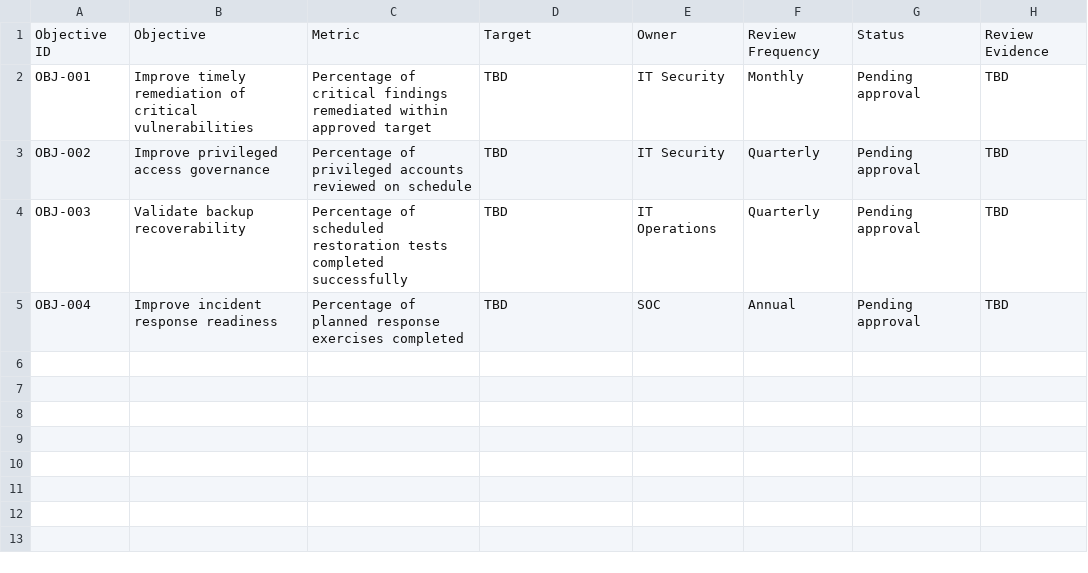
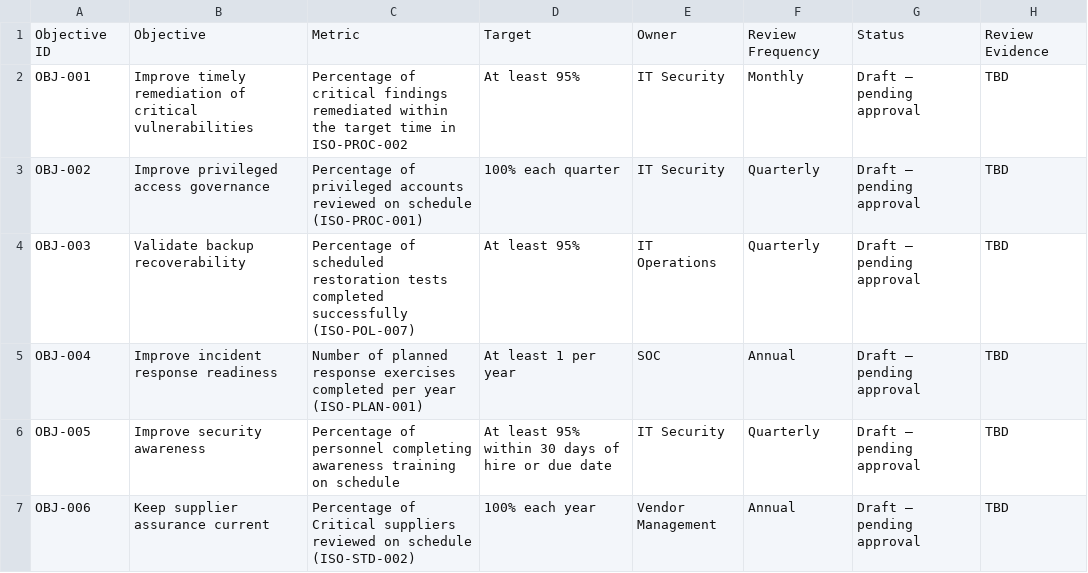
Before and after one commit to harisparacha75/Security-compliance-frameworks, a CSV file: iso-27001/governance/security-objectives-register.csv, drawn as a sheet.

```diff
--- a/iso-27001/governance/security-objectives-register.csv
+++ b/iso-27001/governance/security-objectives-register.csv
@@ -1,5 +1,7 @@
 Objective ID,Objective,Metric,Target,Owner,Review Frequency,Status,Review Evidence
-OBJ-001,Improve timely remediation of critical vulnerabilities,Percentage of critical findings remediated within approved target,TBD,IT Security,Monthly,Pending approval,TBD
-OBJ-002,Improve privileged access governance,Percentage of privileged accounts reviewed on schedule,TBD,IT Security,Quarterly,Pending approval,TBD
-OBJ-003,Validate backup recoverability,Percentage of scheduled restoration tests completed successfully,TBD,IT Operations,Quarterly,Pending approval,TBD
-OBJ-004,Improve incident response readiness,Percentage of planned response exercises completed,TBD,SOC,Annual,Pending approval,TBD
+OBJ-001,Improve timely remediation of critical vulnerabilities,Percentage of critical findings remediated within the target time in ISO-PROC-002,At least 95%,IT Security,Monthly,Draft — pending approval,TBD
+OBJ-002,Improve privileged access governance,Percentage of privileged accounts reviewed on schedule (ISO-PROC-001),100% each quarter,IT Security,Quarterly,Draft — pending approval,TBD
+OBJ-003,Validate backup recoverability,Percentage of scheduled restoration tests completed successfully (ISO-POL-007),At least 95%,IT Operations,Quarterly,Draft — pending approval,TBD
+OBJ-004,Improve incident response readiness,Number of planned response exercises completed per year (ISO-PLAN-001),At least 1 per year,SOC,Annual,Draft — pending approval,TBD
+OBJ-005,Improve security awareness,Percentage of personnel completing awareness training on schedule,At least 95% within 30 days of hire or due date,IT Security,Quarterly,Draft — pending approval,TBD
+OBJ-006,Keep supplier assurance current,Percentage of Critical suppliers reviewed on schedule (ISO-STD-002),100% each year,Vendor Management,Annual,Draft — pending approval,TBD
```
Also changed, not shown: iso-27001/asset-inventory.csv, iso-27001/governance/context-and-interested-parties-register.csv, 51 other files.
